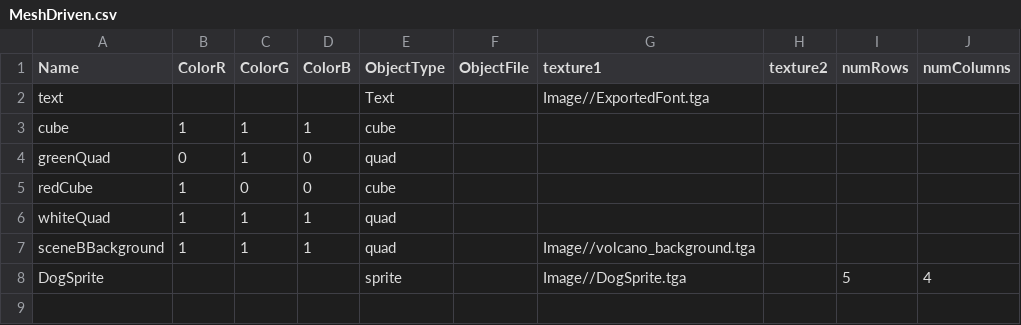
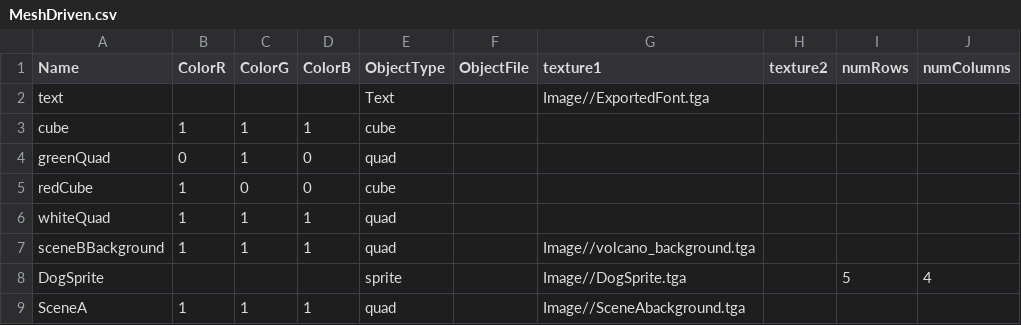
Before and after one commit to Li-Zhaoyuan/AI-Assignment-Framework, a CSV file: Base/DrivenFiles/MeshDriven.csv, drawn as a sheet.

```diff
--- a/Base/DrivenFiles/MeshDriven.csv
+++ b/Base/DrivenFiles/MeshDriven.csv
@@ -8 +8,2 @@ sceneBBackground,1,1,1,quad,,Image//volcano_background.tga,,,
 DogSprite,,,,sprite,,Image//DogSprite.tga,,5,4
+SceneA,1,1,1,quad,,Image//SceneAbackground.tga,,,
```
Also changed, not shown: 5 other files.
